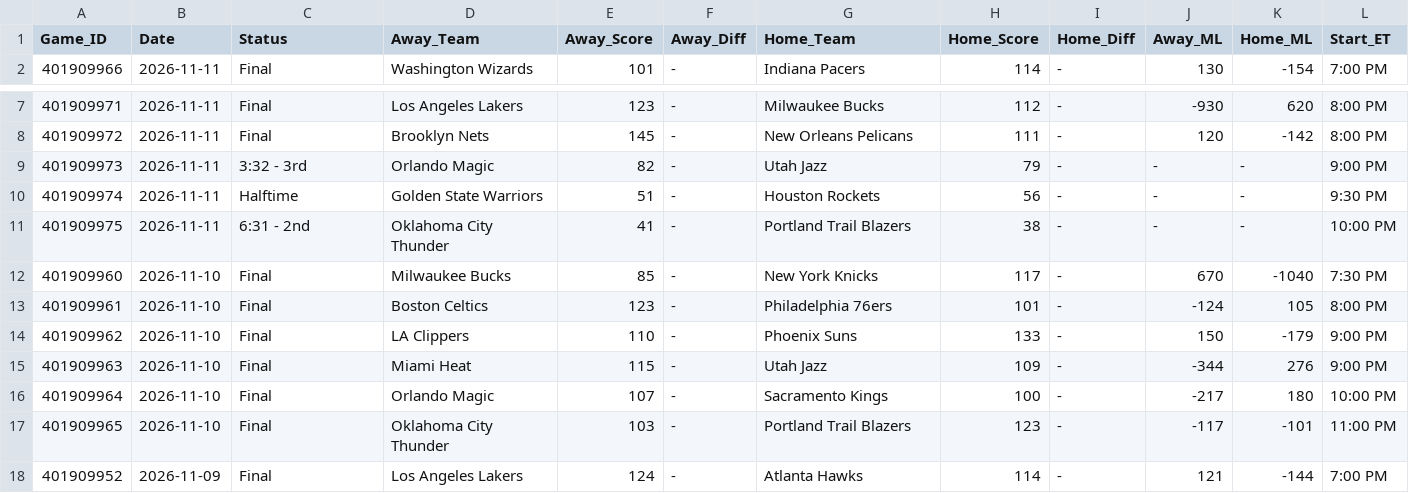
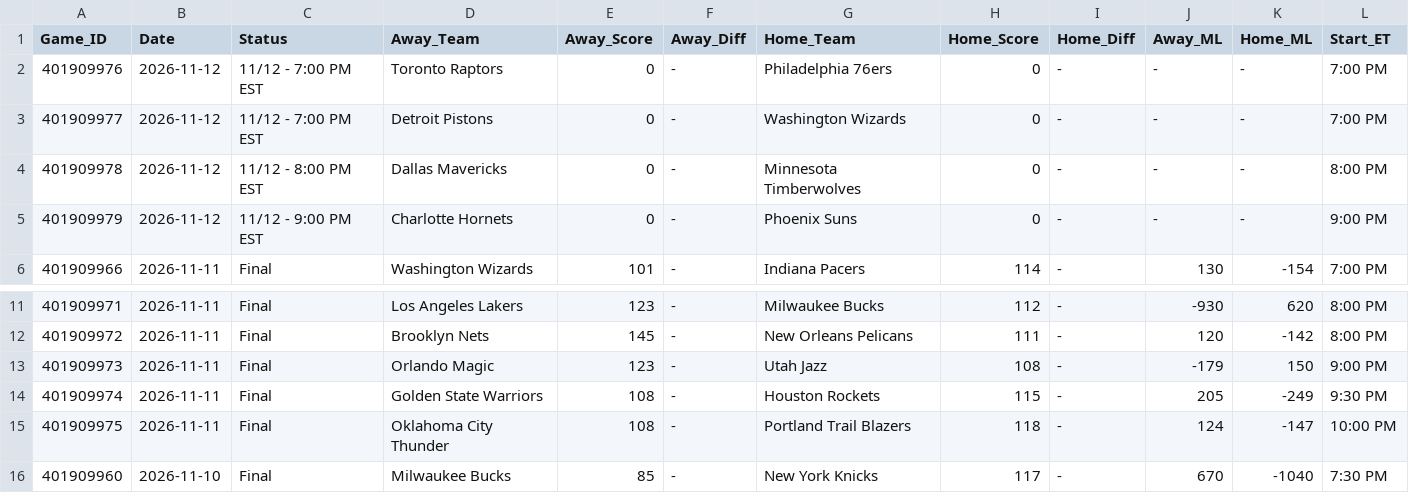
Before and after one commit to danreed001-droid/sport, a CSV file: data/raw/master_nba_scores.csv, drawn as a sheet; only a part is shown, gaps mark what is left out; the shorter side is filled out with more unchanged rows.

```diff
--- a/data/raw/master_nba_scores.csv
+++ b/data/raw/master_nba_scores.csv
@@ -1,2 +1,6 @@
 Game_ID,Date,Status,Away_Team,Away_Score,Away_Diff,Home_Team,Home_Score,Home_Diff,Away_ML,Home_ML,Start_ET
+401909976,2026-11-12,11/12 - 7:00 PM EST,Toronto Raptors,0,-,Philadelphia 76ers,0,-,-,-,7:00 PM
+401909977,2026-11-12,11/12 - 7:00 PM EST,Detroit Pistons,0,-,Washington Wizards,0,-,-,-,7:00 PM
+401909978,2026-11-12,11/12 - 8:00 PM EST,Dallas Mavericks,0,-,Minnesota Timberwolves,0,-,-,-,8:00 PM
+401909979,2026-11-12,11/12 - 9:00 PM EST,Charlotte Hornets,0,-,Phoenix Suns,0,-,-,-,9:00 PM
 401909966,2026-11-11,Final,Washington Wizards,101,-,Indiana Pacers,114,-,130,-154,7:00 PM
@@ -8,5 +12,5 @@ Game_ID,Date,Status,Away_Team,Away_Score,Away_Diff,Home_Team,Home_Score,Home_Dif
 401909972,2026-11-11,Final,Brooklyn Nets,145,-,New Orleans Pelicans,111,-,120,-142,8:00 PM
-401909973,2026-11-11,3:32 - 3rd,Orlando Magic,82,-,Utah Jazz,79,-,-,-,9:00 PM
-401909974,2026-11-11,Halftime,Golden State Warriors,51,-,Houston Rockets,56,-,-,-,9:30 PM
-401909975,2026-11-11,6:31 - 2nd,Oklahoma City Thunder,41,-,Portland Trail Blazers,38,-,-,-,10:00 PM
+401909973,2026-11-11,Final,Orlando Magic,123,-,Utah Jazz,108,-,-179,150,9:00 PM
+401909974,2026-11-11,Final,Golden State Warriors,108,-,Houston Rockets,115,-,205,-249,9:30 PM
+401909975,2026-11-11,Final,Oklahoma City Thunder,108,-,Portland Trail Blazers,118,-,124,-147,10:00 PM
 401909960,2026-11-10,Final,Milwaukee Bucks,85,-,New York Knicks,117,-,670,-1040,7:30 PM
```
Also changed, not shown: data/raw/master_cfb_scores.csv, data/raw/master_ncaab_scores.csv, 20 other files.
